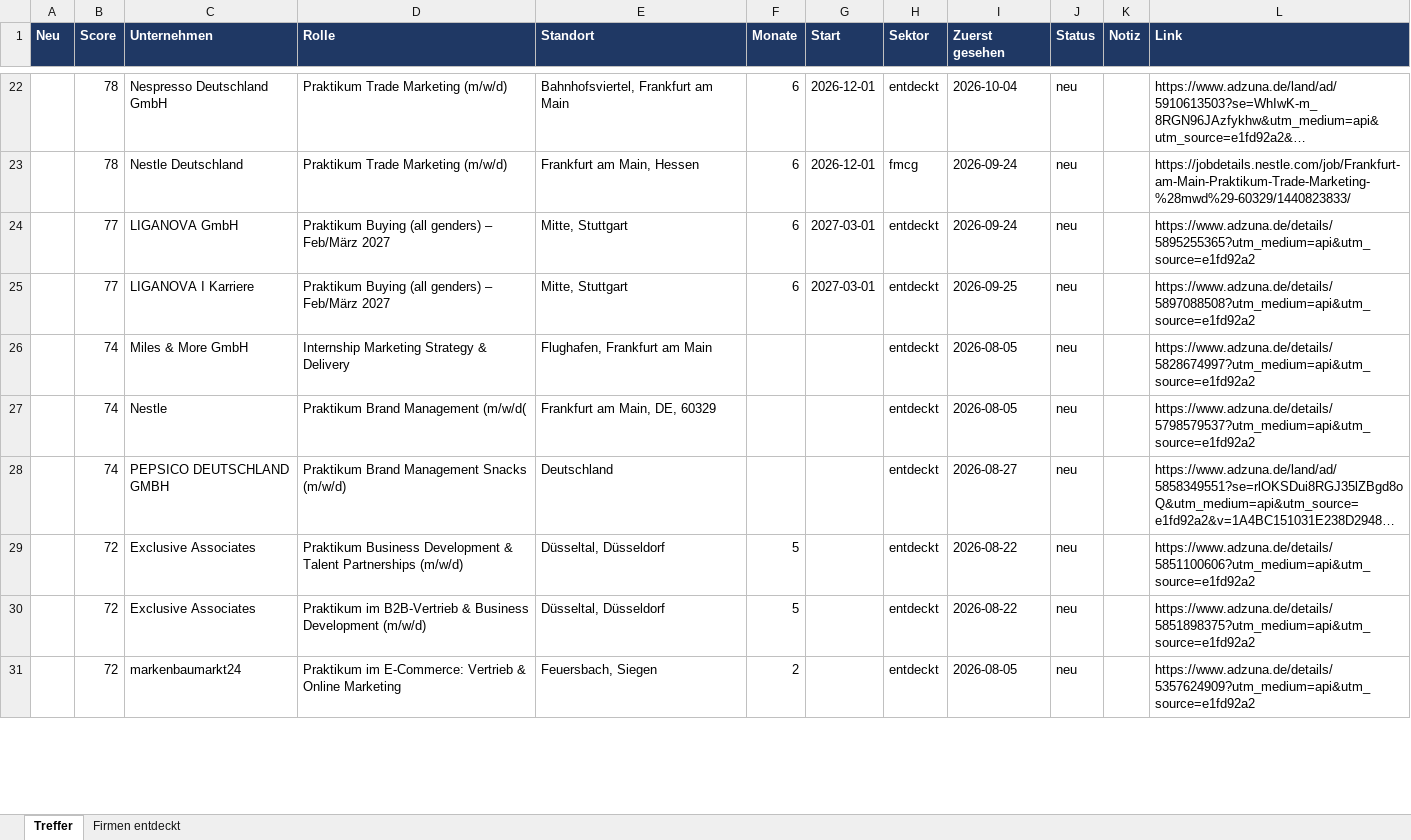
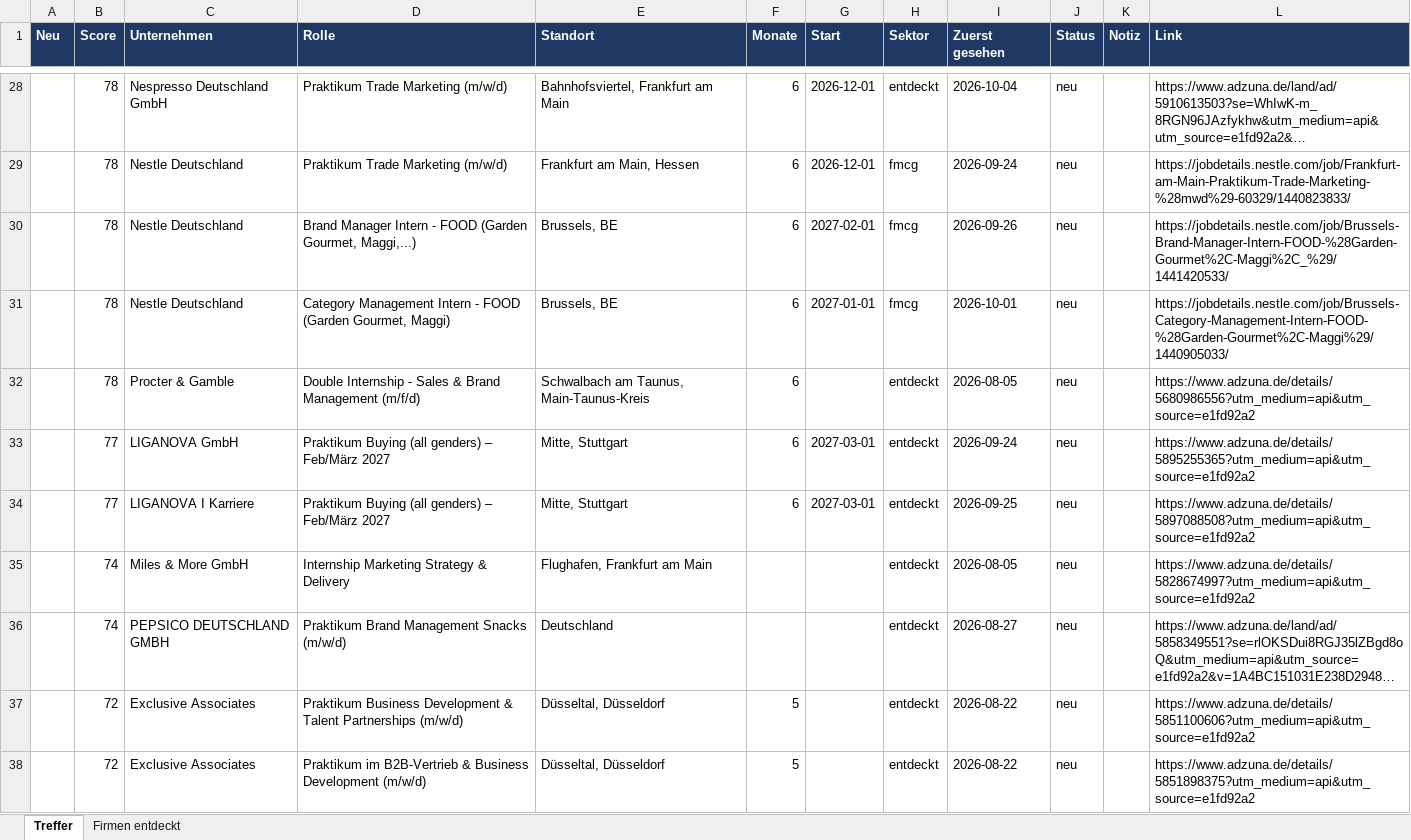
Before and after one commit to MathisKrug/Praktikum-Suchagent, an Excel workbook: docs/praktika.xlsx, sheet Treffer, drawn as a sheet; only a part is shown, gaps mark what is left out; the shorter side is filled out with more unchanged rows; long unchanged cells end in …; values as stored, in another font and other column widths than the file's, no borders; removed rows and columns are numbered as before the commit, all else as after; the diff covers the shown part only; the diff names each change by its address in the sheet, - before the commit and + after, or states it on an @@ line.

```diff
--- a/docs/praktika.xlsx (sheet Treffer)
+++ b/docs/praktika.xlsx (sheet Treffer)
+row 30:  | 78 | Nestle Deutschland | Brand Manager Intern - FOOD (Garden Gourmet, Maggi,...) | Brussels, BE | 6 | 2027-02-01 | fmcg | 2026-09-26 | neu |  | https://jobdetails.nestle.com/job/Brussels-Brand-Manager-Intern-FOOD-%28Garden-Gourmet%2C-Maggi%2C_%29/1441420533/
+row 31:  | 78 | Nestle Deutschland | Category Management Intern - FOOD (Garden Gourmet, Maggi) | Brussels, BE | 6 | 2027-01-01 | fmcg | 2026-10-01 | neu |  | https://jobdetails.nestle.com/job/Brussels-Category-Management-Intern-FOOD-%28Garden-Gourmet%2C-Maggi%29/1440905033/
+row 32:  | 78 | Procter & Gamble | Double Internship - Sales & Brand Management (m/f/d) | Schwalbach am Taunus, Main-Taunus-Kreis | 6 |  | entdeckt | 2026-08-05 | neu |  | https://www.adzuna.de/details/5680986556?utm_medium=api&utm_source=e1fd92a2
-row 27:  | 74 | Nestle | Praktikum Brand Management (m/w/d( | Frankfurt am Main, DE, 60329 |  |  | entdeckt | 2026-08-05 | neu |  | https://www.adzuna.de/details/5798579537?utm_medium=api&utm_source=e1fd92a2
```
Also changed, not shown: 14 added rows, 15 removed rows, 12 edited cells and cell formats elsewhere in this sheet, sheet Firmen entdeckt, 3 other files.
